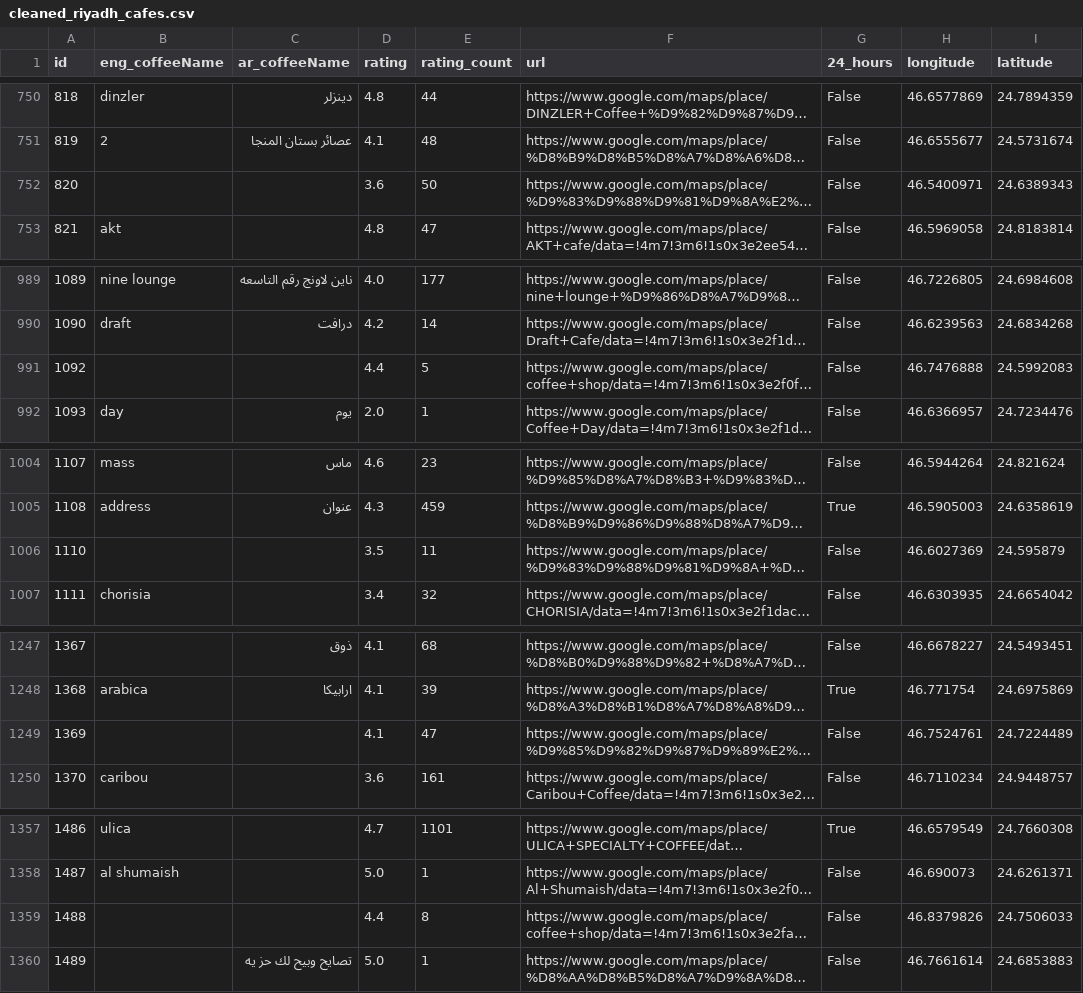
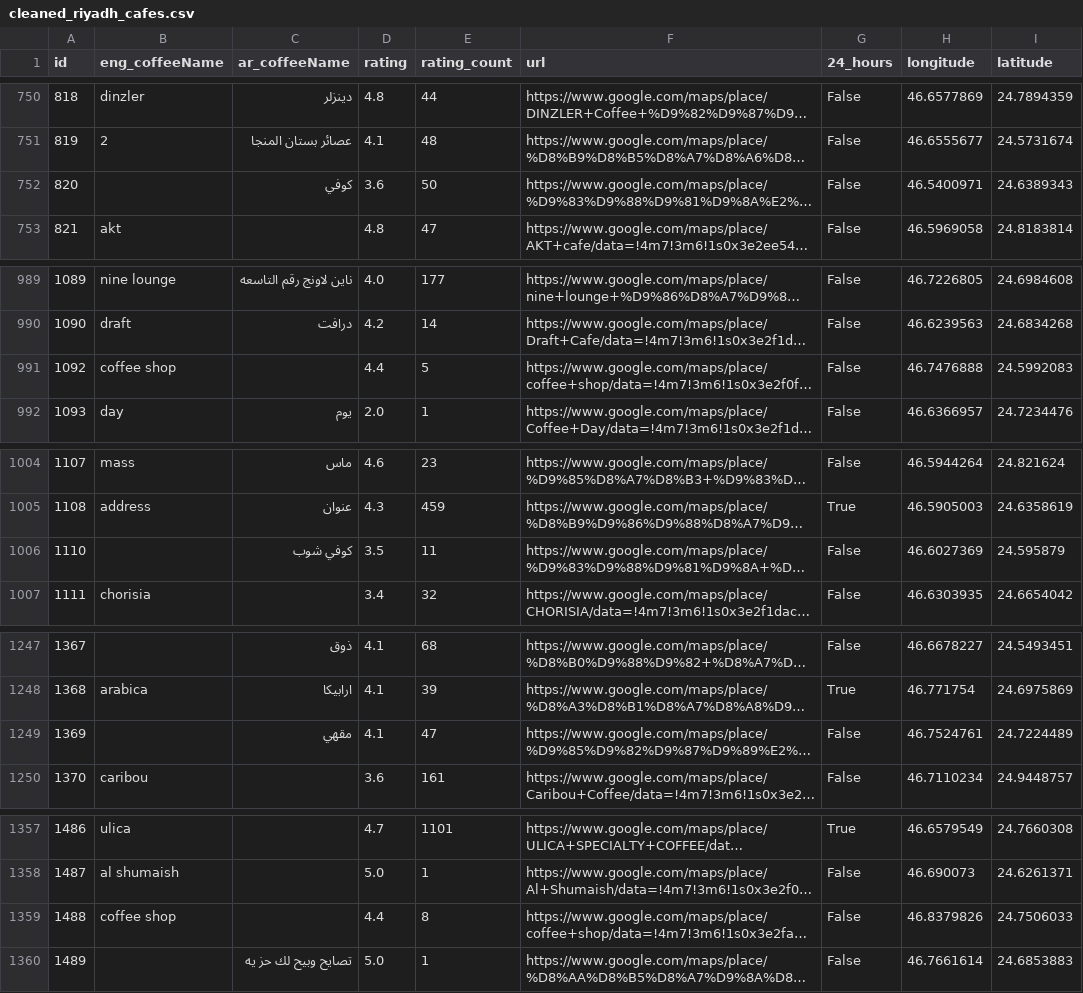
Before and after one commit to TurkiAlrasheed/coffee-explorer-riyadh, a CSV file: data/cleaned_riyadh_cafes.csv, drawn as a sheet; only a part is shown, gaps mark what is left out; long unchanged cells end in …; the diff covers the shown part only; the diff names each change by its address in the sheet, - before the commit and + after, or states it on an @@ line.

```diff
--- a/data/cleaned_riyadh_cafes.csv
+++ b/data/cleaned_riyadh_cafes.csv
-C752 (ar_coffeeName): (empty)
+C752 (ar_coffeeName): كوفي
-B991 (eng_coffeeName): (empty)
+B991 (eng_coffeeName): coffee shop
-C1006 (ar_coffeeName): (empty)
+C1006 (ar_coffeeName): كوفي شوب
-C1249 (ar_coffeeName): (empty)
+C1249 (ar_coffeeName): مقهي
-B1359 (eng_coffeeName): (empty)
+B1359 (eng_coffeeName): coffee shop
```
Also changed, not shown: 15 edited cells elsewhere in this file, 2 other files.
